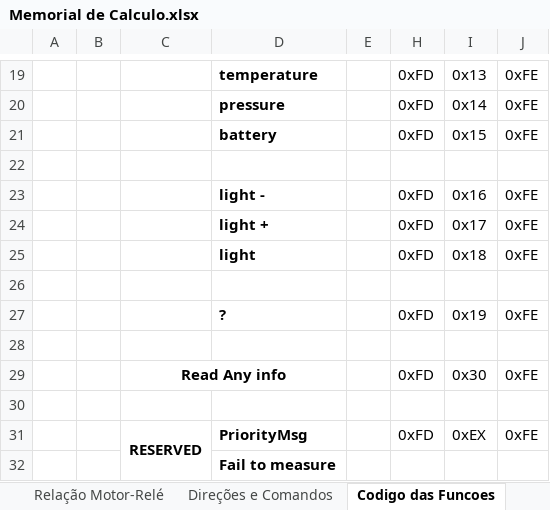
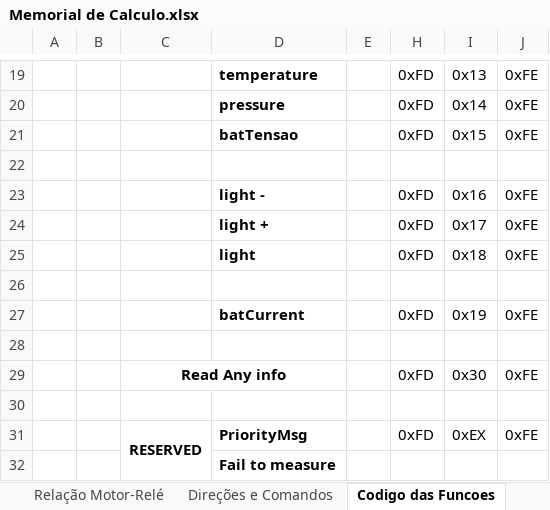
Before and after one commit to roncaroncas/ConcRobo, an Excel workbook: Organizacao/Memorial de Calculo.xlsx, sheet Codigo das Funcoes, drawn as a sheet; only a part is shown, gaps mark what is left out; values as stored, in another font and other column widths than the file's, no borders; the diff names each change by its address in the sheet, - before the commit and + after, or states it on an @@ line.

Commit message:
adicionado nova placa e organizacao

```diff
--- a/Organizacao/Memorial de Calculo.xlsx (sheet Codigo das Funcoes)
+++ b/Organizacao/Memorial de Calculo.xlsx (sheet Codigo das Funcoes)
-D21: battery
+D21: batTensao
-D27: ?
+D27: batCurrent
```
Also changed, not shown: 11 other files.
